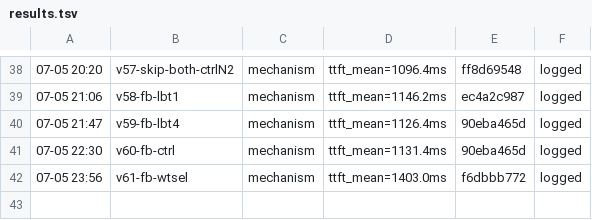
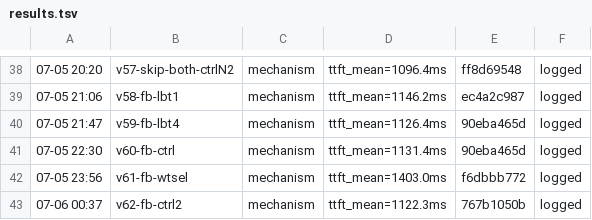
Before and after one commit to sgl-evolve/sglang, a TSV file: results.tsv, drawn as a sheet; only a part is shown, gaps mark what is left out.

```diff
--- a/results.tsv
+++ b/results.tsv
@@ -42 +42,2 @@
 07-05 23:56	v61-fb-wtsel	mechanism	ttft_mean=1403.0ms	f6dbbb772	logged
+07-06 00:37	v62-fb-ctrl2	mechanism	ttft_mean=1122.3ms	767b1050b	logged
```
Also changed, not shown: 1 other file.
